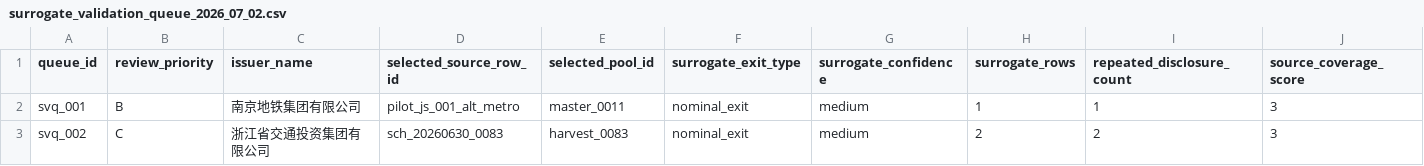
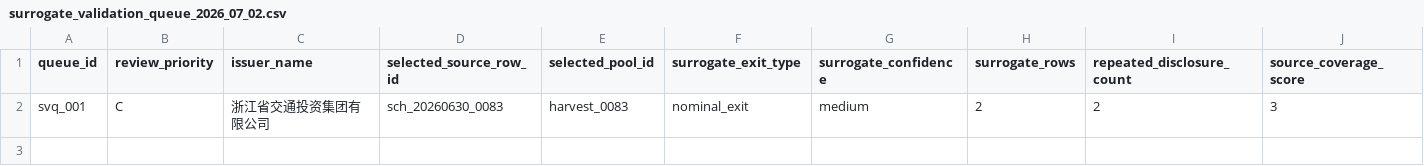
Before and after one commit to Shunyu1001/LGFV, a CSV file: data/analysis_inputs/surrogate_validation_queue_2026_07_02.csv, drawn as a sheet; only a part is shown; removed rows and columns are numbered as before the commit, all else as after; rows hold the shown columns only; the diff names each change by its address in the sheet, - before the commit and + after, or states it on an @@ line.

```diff
--- a/data/analysis_inputs/surrogate_validation_queue_2026_07_02.csv
+++ b/data/analysis_inputs/surrogate_validation_queue_2026_07_02.csv
-row 2: svq_001 | B | 南京地铁集团有限公司 | pilot_js_001_alt_metro | master_0011 | nominal_exit | medium | 1 | 1 | 3
-A2 (queue_id): svq_002
+A2 (queue_id): svq_001
```
Also changed, not shown: data/analysis_inputs/codex_surrogate_issuer_summary_2026_07_02.csv, data/analysis_inputs/codex_surrogate_labels_2026_07_02.csv, 26 other files.
